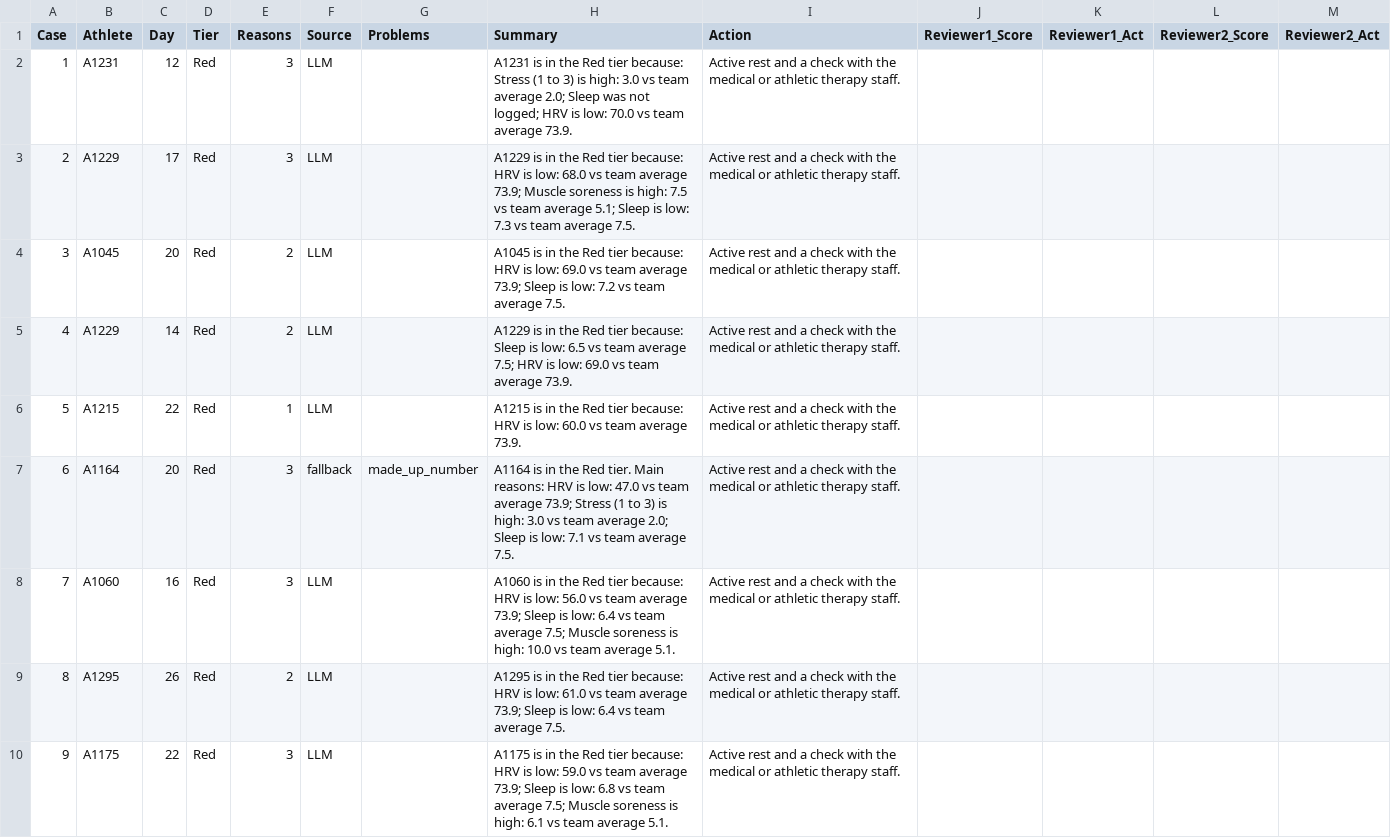
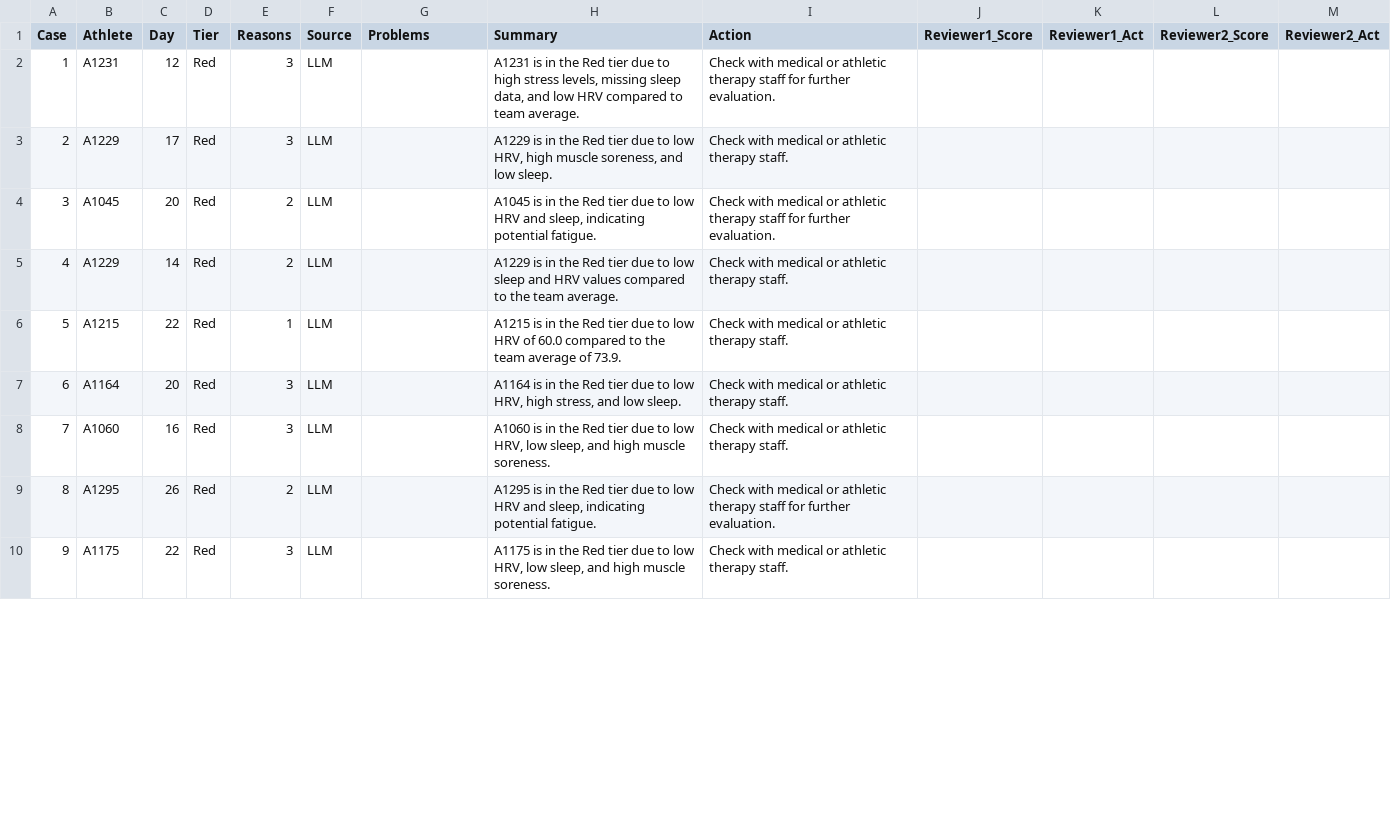
Before and after one commit to Ignis-27/Capstone-Project-For-AI, a CSV file: notebooks/labelled_cases.csv, drawn as a sheet; only a part is shown; the diff covers the shown part only.

Commit message:
installed ollama and checked with and checked with an LLM how our model is

```diff
--- a/notebooks/labelled_cases.csv
+++ b/notebooks/labelled_cases.csv
@@ -1,10 +1,10 @@
 Case,Athlete,Day,Tier,Reasons,Source,Problems,Summary,Action,Reviewer1_Score,Reviewer1_Act,Reviewer2_Score,Reviewer2_Act
-1,A1231,12,Red,3,LLM,,A1231 is in the Red tier because: Stress (1 to 3) is high: 3.0 vs team average 2.0; Sleep was not logged; HRV is low: 70.0 vs team average 73.9.,Active rest and a check with the medical or athletic therapy staff.,,,,
-2,A1229,17,Red,3,LLM,,A1229 is in the Red tier because: HRV is low: 68.0 vs team average 73.9; Muscle soreness is high: 7.5 vs team average 5.1; Sleep is low: 7.3 vs team average 7.5.,Active rest and a check with the medical or athletic therapy staff.,,,,
-3,A1045,20,Red,2,LLM,,A1045 is in the Red tier because: HRV is low: 69.0 vs team average 73.9; Sleep is low: 7.2 vs team average 7.5.,Active rest and a check with the medical or athletic therapy staff.,,,,
-4,A1229,14,Red,2,LLM,,A1229 is in the Red tier because: Sleep is low: 6.5 vs team average 7.5; HRV is low: 69.0 vs team average 73.9.,Active rest and a check with the medical or athletic therapy staff.,,,,
-5,A1215,22,Red,1,LLM,,A1215 is in the Red tier because: HRV is low: 60.0 vs team average 73.9.,Active rest and a check with the medical or athletic therapy staff.,,,,
-6,A1164,20,Red,3,fallback,made_up_number,A1164 is in the Red tier. Main reasons: HRV is low: 47.0 vs team average 73.9; Stress (1 to 3) is high: 3.0 vs team average 2.0; Sleep is low: 7.1 vs team average 7.5.,Active rest and a check with the medical or athletic therapy staff.,,,,
-7,A1060,16,Red,3,LLM,,A1060 is in the Red tier because: HRV is low: 56.0 vs team average 73.9; Sleep is low: 6.4 vs team average 7.5; Muscle soreness is high: 10.0 vs team average 5.1.,Active rest and a check with the medical or athletic therapy staff.,,,,
-8,A1295,26,Red,2,LLM,,A1295 is in the Red tier because: HRV is low: 61.0 vs team average 73.9; Sleep is low: 6.4 vs team average 7.5.,Active rest and a check with the medical or athletic therapy staff.,,,,
-9,A1175,22,Red,3,LLM,,A1175 is in the Red tier because: HRV is low: 59.0 vs team average 73.9; Sleep is low: 6.8 vs team average 7.5; Muscle soreness is high: 6.1 vs team average 5.1.,Active rest and a check with the medical or athletic therapy staff.,,,,
+1,A1231,12,Red,3,LLM,,"A1231 is in the Red tier due to high stress levels, missing sleep data, and low HRV compared to team average.",Check with medical or athletic therapy staff for further evaluation.,,,,
+2,A1229,17,Red,3,LLM,,"A1229 is in the Red tier due to low HRV, high muscle soreness, and low sleep.",Check with medical or athletic therapy staff.,,,,
+3,A1045,20,Red,2,LLM,,"A1045 is in the Red tier due to low HRV and sleep, indicating potential fatigue.",Check with medical or athletic therapy staff for further evaluation.,,,,
+4,A1229,14,Red,2,LLM,,A1229 is in the Red tier due to low sleep and HRV values compared to the team average.,Check with medical or athletic therapy staff.,,,,
+5,A1215,22,Red,1,LLM,,A1215 is in the Red tier due to low HRV of 60.0 compared to the team average of 73.9.,Check with medical or athletic therapy staff.,,,,
+6,A1164,20,Red,3,LLM,,"A1164 is in the Red tier due to low HRV, high stress, and low sleep.",Check with medical or athletic therapy staff.,,,,
+7,A1060,16,Red,3,LLM,,"A1060 is in the Red tier due to low HRV, low sleep, and high muscle soreness.",Check with medical or athletic therapy staff.,,,,
+8,A1295,26,Red,2,LLM,,"A1295 is in the Red tier due to low HRV and sleep, indicating potential fatigue.",Check with medical or athletic therapy staff for further evaluation.,,,,
+9,A1175,22,Red,3,LLM,,"A1175 is in the Red tier due to low HRV, low sleep, and high muscle soreness.",Check with medical or athletic therapy staff.,,,,
```
Also changed, not shown: 38 edited cells elsewhere in this file, 1 other file.
